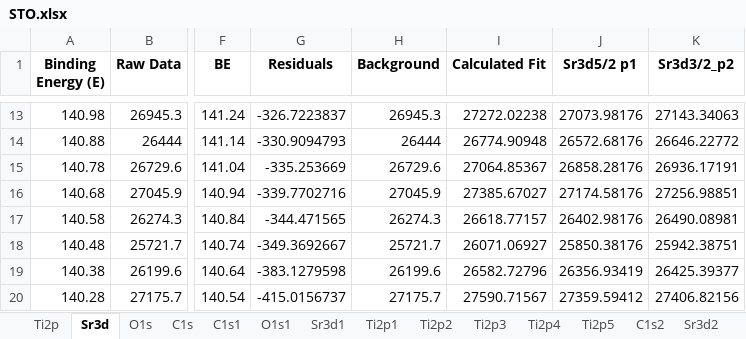
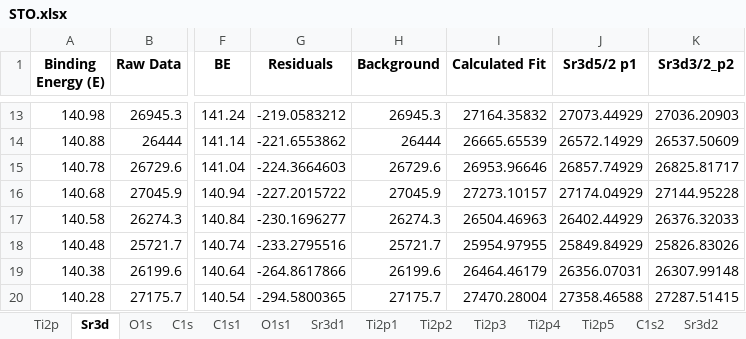
Before and after one commit to KherveFitting/KherveFitting, an Excel workbook: DATA/UKSAF/STO.xlsx, sheet Sr3d, drawn as a sheet; only a part is shown, gaps mark what is left out; values as stored, in another font and other column widths than the file's, no borders; charts and pictures not drawn; the diff covers the shown part only; the diff names each change by its address in the sheet, - before the commit and + after, or states it on an @@ line.

```diff
--- a/DATA/UKSAF/STO.xlsx (sheet Sr3d)
+++ b/DATA/UKSAF/STO.xlsx (sheet Sr3d)
-G13 (Residuals): -326.7223837
+G13 (Residuals): -219.0583212
-I13 (Calculated Fit): 27272.02238
+I13 (Calculated Fit): 27164.35832
-J13 (Sr3d5/2 p1): 27073.98176
+J13 (Sr3d5/2 p1): 27073.44929
-K13 (Sr3d3/2_p2): 27143.34063
+K13 (Sr3d3/2_p2): 27036.20903
-G14 (Residuals): -330.9094793
+G14 (Residuals): -221.6553862
-I14 (Calculated Fit): 26774.90948
+I14 (Calculated Fit): 26665.65539
-J14 (Sr3d5/2 p1): 26572.68176
+J14 (Sr3d5/2 p1): 26572.14929
-K14 (Sr3d3/2_p2): 26646.22772
+K14 (Sr3d3/2_p2): 26537.50609
-G15 (Residuals): -335.253669
+G15 (Residuals): -224.3664603
-I15 (Calculated Fit): 27064.85367
+I15 (Calculated Fit): 26953.96646
-J15 (Sr3d5/2 p1): 26858.28176
+J15 (Sr3d5/2 p1): 26857.74929
-K15 (Sr3d3/2_p2): 26936.17191
+K15 (Sr3d3/2_p2): 26825.81717
-G16 (Residuals): -339.7702716
+G16 (Residuals): -227.2015722
-I16 (Calculated Fit): 27385.67027
+I16 (Calculated Fit): 27273.10157
-J16 (Sr3d5/2 p1): 27174.58176
+J16 (Sr3d5/2 p1): 27174.04929
-K16 (Sr3d3/2_p2): 27256.98851
+K16 (Sr3d3/2_p2): 27144.95228
-G17 (Residuals): -344.471565
+G17 (Residuals): -230.1696277
-I17 (Calculated Fit): 26618.77157
+I17 (Calculated Fit): 26504.46963
-J17 (Sr3d5/2 p1): 26402.98176
+J17 (Sr3d5/2 p1): 26402.44929
-K17 (Sr3d3/2_p2): 26490.08981
+K17 (Sr3d3/2_p2): 26376.32033
-G18 (Residuals): -349.3692667
+G18 (Residuals): -233.2795516
-I18 (Calculated Fit): 26071.06927
+I18 (Calculated Fit): 25954.97955
-J18 (Sr3d5/2 p1): 25850.38176
+J18 (Sr3d5/2 p1): 25849.84929
-K18 (Sr3d3/2_p2): 25942.38751
+K18 (Sr3d3/2_p2): 25826.83026
-G19 (Residuals): -383.1279598
+G19 (Residuals): -264.8617866
-I19 (Calculated Fit): 26582.72796
+I19 (Calculated Fit): 26464.46179
-J19 (Sr3d5/2 p1): 26356.93419
+J19 (Sr3d5/2 p1): 26356.07031
-K19 (Sr3d3/2_p2): 26425.39377
+K19 (Sr3d3/2_p2): 26307.99148
-G20 (Residuals): -415.0156737
+G20 (Residuals): -294.5800365
-I20 (Calculated Fit): 27590.71567
+I20 (Calculated Fit): 27470.28004
-J20 (Sr3d5/2 p1): 27359.59412
+J20 (Sr3d5/2 p1): 27358.46588
-K20 (Sr3d3/2_p2): 27406.82156
+K20 (Sr3d3/2_p2): 27287.51415
```
Also changed, not shown: 638 edited cells elsewhere in this sheet, charts or pictures, 4 other files.
